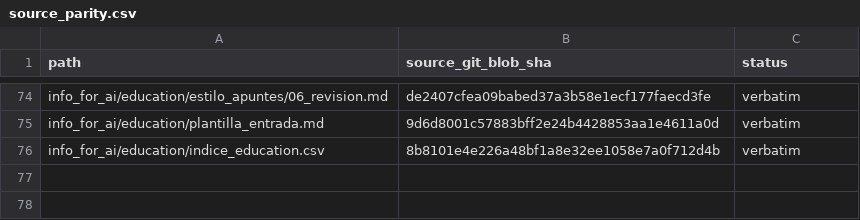
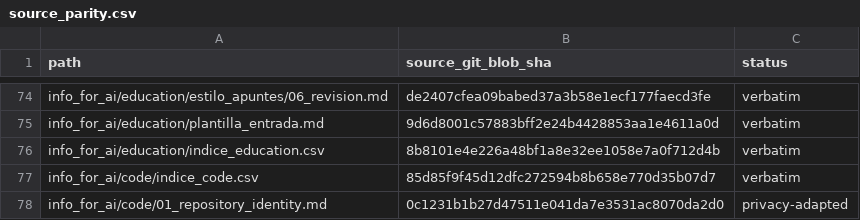
Before and after one commit to DOKOS-TAYOS/knotbase, a CSV file: manifests/source_parity.csv, drawn as a sheet; only a part is shown, gaps mark what is left out; the diff names each change by its address in the sheet, - before the commit and + after, or states it on an @@ line.

Commit message:
Record code source parity and private-to-public identity adaptation

```diff
--- a/manifests/source_parity.csv
+++ b/manifests/source_parity.csv
+row 77: info_for_ai/code/indice_code.csv | 85d85f9f45d12dfc272594b8b658e770d35b07d7 | verbatim
+row 78: info_for_ai/code/01_repository_identity.md | 0c1231b1b27d47511e041da7e3531ac8070da2d0 | privacy-adapted
```
